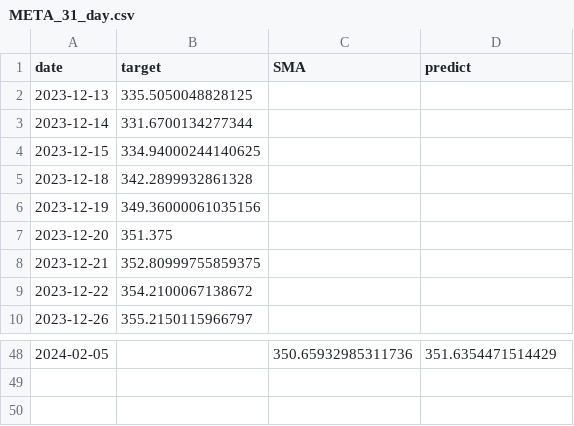
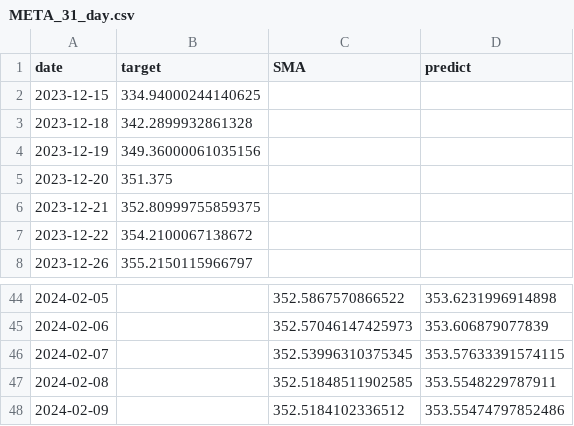
Before and after one commit to Alesandrio/ML-SD2023, a CSV file: Program/data_predictions/META_31_day.csv, drawn as a sheet; only a part is shown, gaps mark what is left out; the diff covers the shown part only.

```diff
--- a/Program/data_predictions/META_31_day.csv
+++ b/Program/data_predictions/META_31_day.csv
@@ -1,4 +1,2 @@
 date,target,SMA,predict
-2023-12-13,335.5050048828125,,
-2023-12-14,331.6700134277344,,
 2023-12-15,334.94000244140625,,
@@ -48 +44,5 @@ date,target,SMA,predict
-2024-02-05,,350.65932985311736,351.6354471514429
+2024-02-05,,352.5867570866522,353.6231996914898
+2024-02-06,,352.57046147425973,353.606879077839
+2024-02-07,,352.53996310375345,353.57633391574115
+2024-02-08,,352.51848511902585,353.5548229787911
+2024-02-09,,352.5184102336512,353.55474797852486
```
Also changed, not shown: 2 removed rows and 61 edited cells elsewhere in this file, Program/data_predictions/META_14_day.csv, Program/data_predictions/META_3_day.csv, 41 other files.
